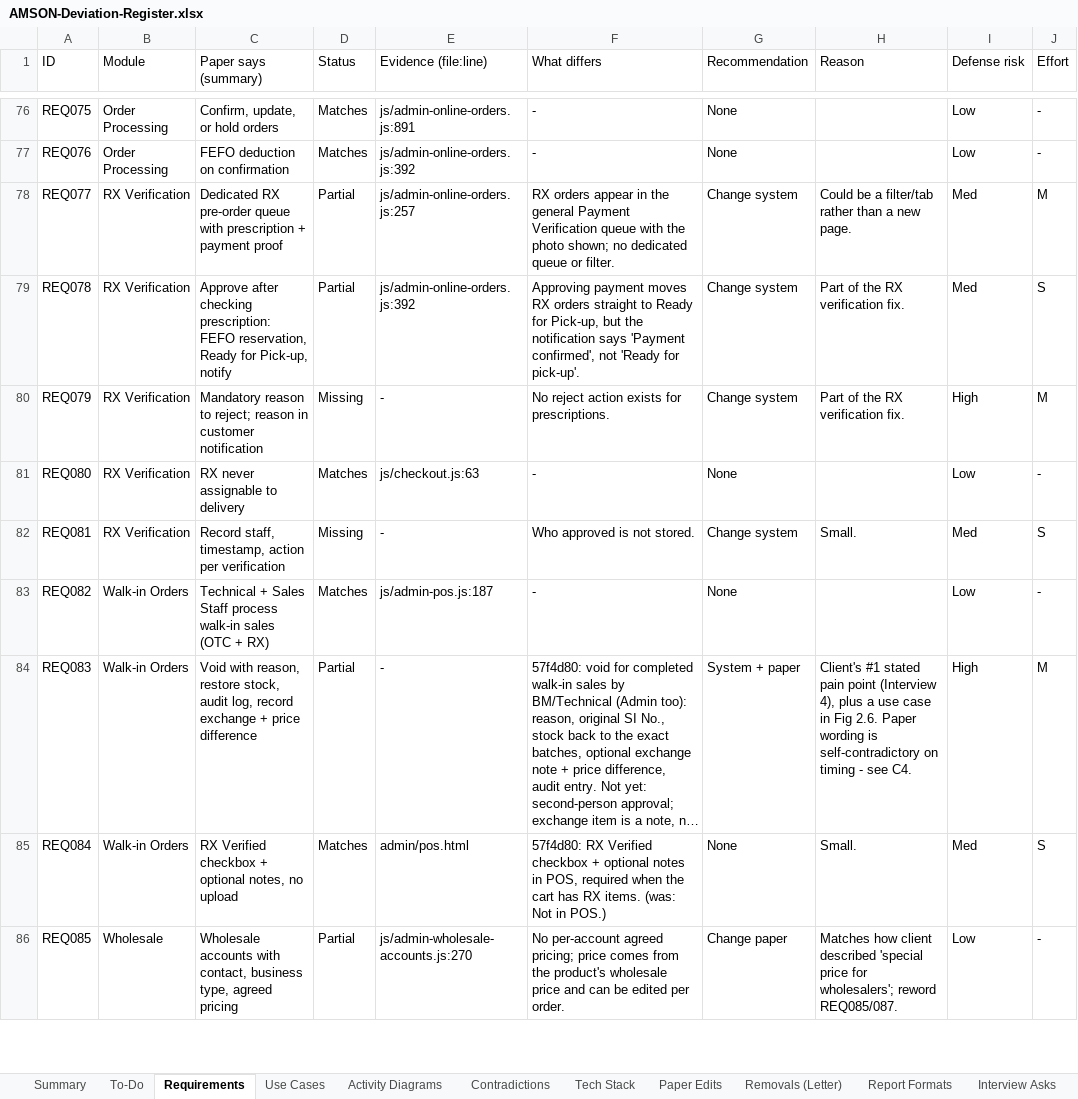
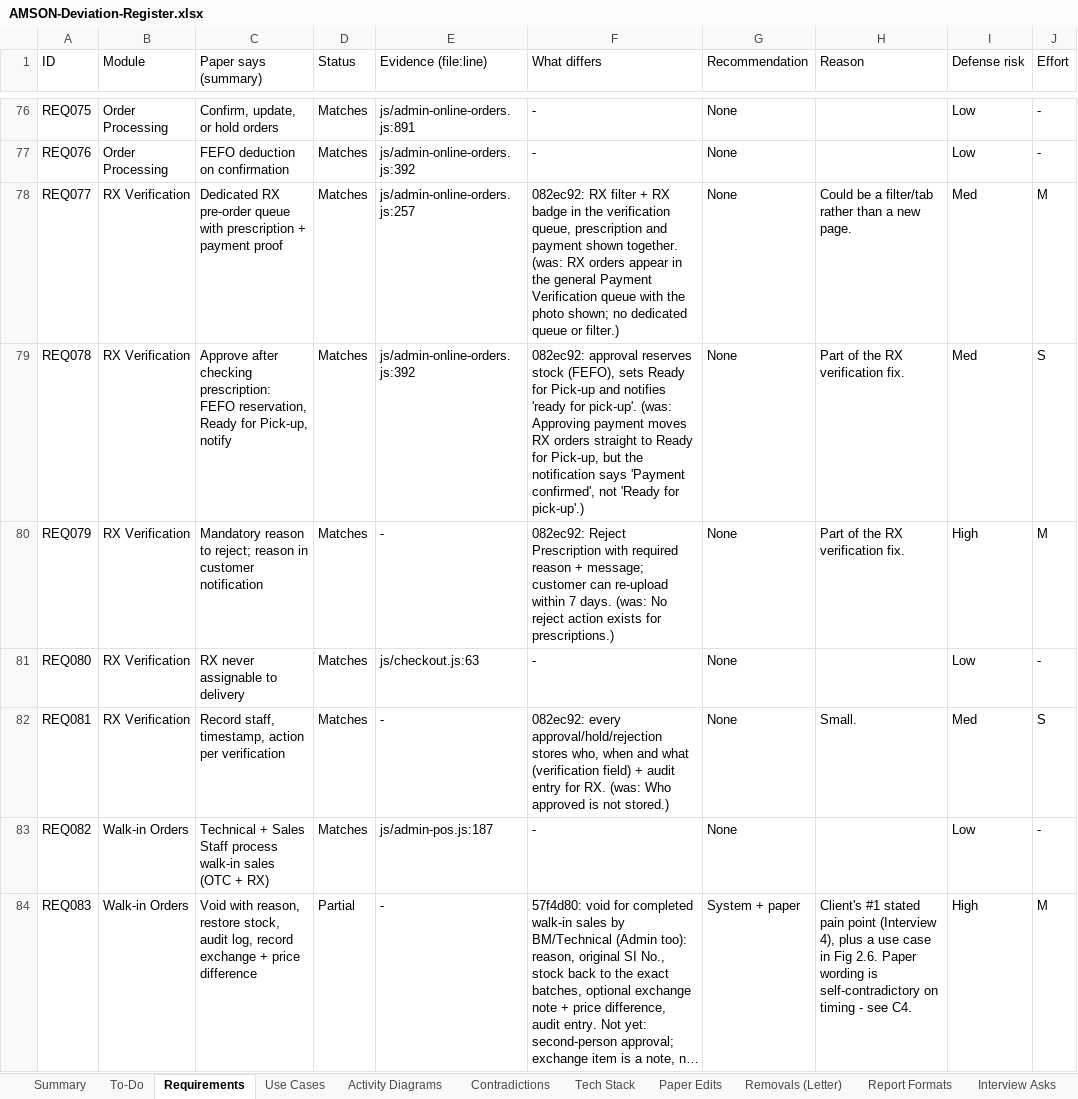
Before and after one commit to phobiaax/Amson, an Excel workbook: docs/AMSON-Deviation-Register.xlsx, sheet Requirements, drawn as a sheet; only a part is shown, gaps mark what is left out; the shorter side is filled out with more unchanged rows; long unchanged cells end in …; values as stored, in another font and other column widths than the file's, no cell formats; the diff covers the shown part only; the diff names each change by its address in the sheet, - before the commit and + after, or states it on an @@ line.

```diff
--- a/docs/AMSON-Deviation-Register.xlsx (sheet Requirements)
+++ b/docs/AMSON-Deviation-Register.xlsx (sheet Requirements)
-D78:D79 (Status): Partial
+D78:D79 (Status): Matches
-F78 (What differs): RX orders appear in the general Payment Verification queue with the photo shown; no dedicated queue or filter.
+F78 (What differs): 082ec92: RX filter + RX badge in the verification queue, prescription and payment shown together. (was: RX orders appear in the general Payment Verification queue with the photo shown; no dedicated queue or filter.)
-G78:G80 (Recommendation): Change system
+G78:G80 (Recommendation): None
-F79 (What differs): Approving payment moves RX orders straight to Ready for Pick-up, but the notification says 'Payment confirmed', not 'Ready for pick-up'.
+F79 (What differs): 082ec92: approval reserves stock (FEFO), sets Ready for Pick-up and notifies 'ready for pick-up'. (was: Approving payment moves RX orders straight to Ready for Pick-up, but the notification says 'Payment confirmed', not 'Ready for pick-up'.)
-D80 (Status): Missing
+D80 (Status): Matches
-F80 (What differs): No reject action exists for prescriptions.
+F80 (What differs): 082ec92: Reject Prescription with required reason + message; customer can re-upload within 7 days. (was: No reject action exists for prescriptions.)
-D82 (Status): Missing
+D82 (Status): Matches
-F82 (What differs): Who approved is not stored.
+F82 (What differs): 082ec92: every approval/hold/rejection stores who, when and what (verification field) + audit entry for RX. (was: Who approved is not stored.)
-G82 (Recommendation): Change system
+G82 (Recommendation): None
```
Also changed, not shown: 72 edited cells elsewhere in this sheet, sheet To-Do, sheet Use Cases, sheet Activity Diagrams, cell formats.
